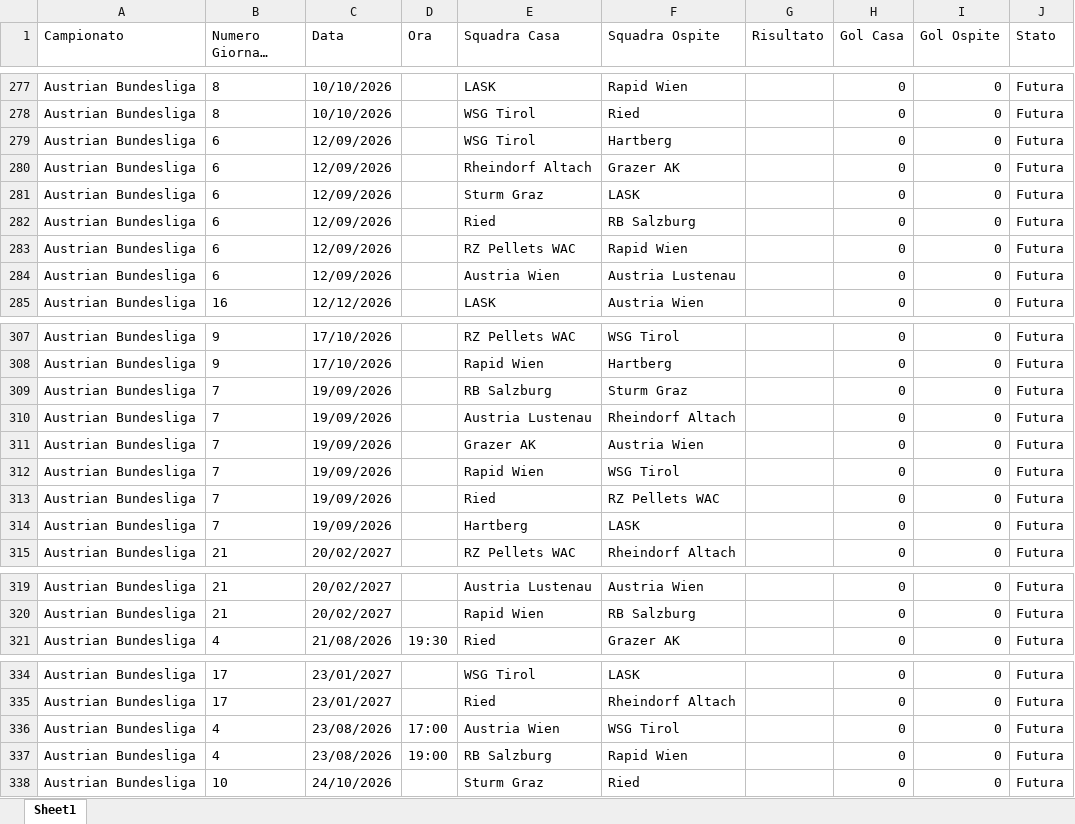
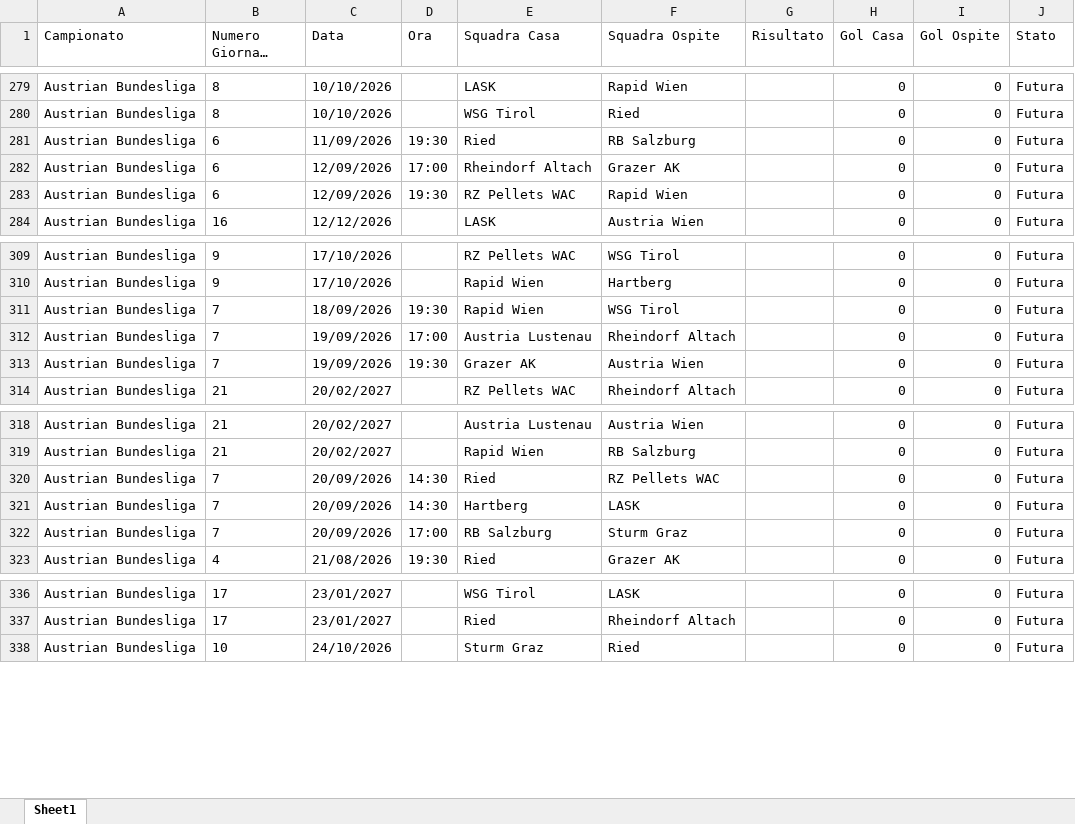
Before and after one commit to Gesss26/GesssAI-Pro, an Excel workbook: GesssAI_Input.xlsx, sheet Sheet1, drawn as a sheet; only a part is shown, gaps mark what is left out; long unchanged cells end in …; values as stored, in another font and other column widths than the file's, no borders; removed rows and columns are numbered as before the commit, all else as after; the diff covers the shown part only; the diff names each change by its address in the sheet, - before the commit and + after, or states it on an @@ line.

```diff
--- a/GesssAI_Input.xlsx (sheet Sheet1)
+++ b/GesssAI_Input.xlsx (sheet Sheet1)
-C281 (Data): 12/09/2026
+C281 (Data): 11/09/2026
-D281 (Ora): (empty)
+D281 (Ora): 19:30
-E281 (Squadra Casa): WSG Tirol
+E281 (Squadra Casa): Ried
-F281 (Squadra Ospite): Hartberg
+F281 (Squadra Ospite): RB Salzburg
-D282 (Ora): (empty)
+D282 (Ora): 17:00
-row 281: Austrian Bundesliga | 6 | 12/09/2026 |  | Sturm Graz | LASK |  | 0 | 0 | Futura
-row 282: Austrian Bundesliga | 6 | 12/09/2026 |  | Ried | RB Salzburg |  | 0 | 0 | Futura
-D283 (Ora): (empty)
+D283 (Ora): 19:30
-row 284: Austrian Bundesliga | 6 | 12/09/2026 |  | Austria Wien | Austria Lustenau |  | 0 | 0 | Futura
-C311 (Data): 19/09/2026
+C311 (Data): 18/09/2026
-D311 (Ora): (empty)
+D311 (Ora): 19:30
-E311 (Squadra Casa): RB Salzburg
+E311 (Squadra Casa): Rapid Wien
-F311 (Squadra Ospite): Sturm Graz
+F311 (Squadra Ospite): WSG Tirol
-D312 (Ora): (empty)
+D312 (Ora): 17:00
-D313 (Ora): (empty)
+D313 (Ora): 19:30
-row 312: Austrian Bundesliga | 7 | 19/09/2026 |  | Rapid Wien | WSG Tirol |  | 0 | 0 | Futura
-row 313: Austrian Bundesliga | 7 | 19/09/2026 |  | Ried | RZ Pellets WAC |  | 0 | 0 | Futura
-row 314: Austrian Bundesliga | 7 | 19/09/2026 |  | Hartberg | LASK |  | 0 | 0 | Futura
+row 320: Austrian Bundesliga | 7 | 20/09/2026 | 14:30 | Ried | RZ Pellets WAC |  | 0 | 0 | Futura
+row 321: Austrian Bundesliga | 7 | 20/09/2026 | 14:30 | Hartberg | LASK |  | 0 | 0 | Futura
+row 322: Austrian Bundesliga | 7 | 20/09/2026 | 17:00 | RB Salzburg | Sturm Graz |  | 0 | 0 | Futura
-row 336: Austrian Bundesliga | 4 | 23/08/2026 | 17:00 | Austria Wien | WSG Tirol |  | 0 | 0 | Futura
-row 337: Austrian Bundesliga | 4 | 23/08/2026 | 19:00 | RB Salzburg | Rapid Wien |  | 0 | 0 | Futura
```
Also changed, not shown: 7 added rows, 2 removed rows and 159 edited cells elsewhere in this sheet, 2 other files.
